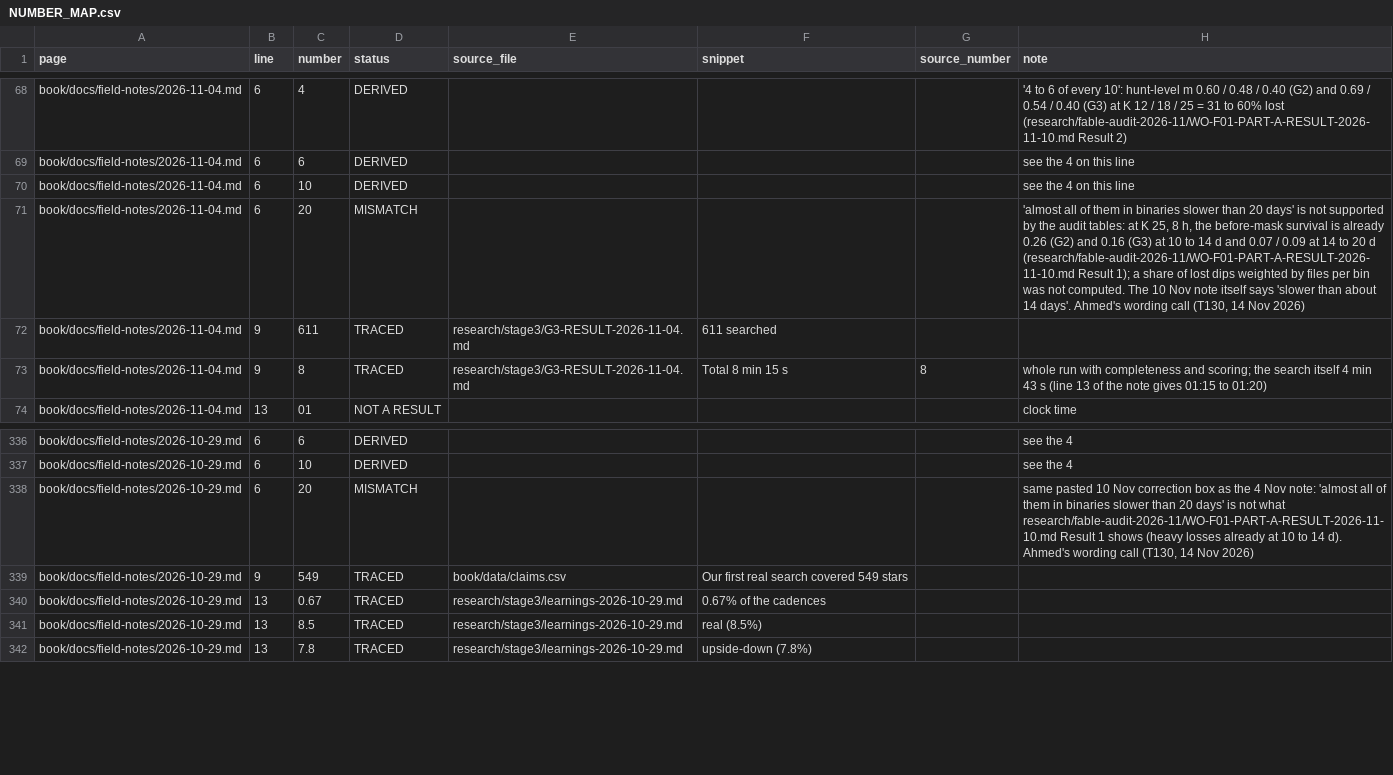
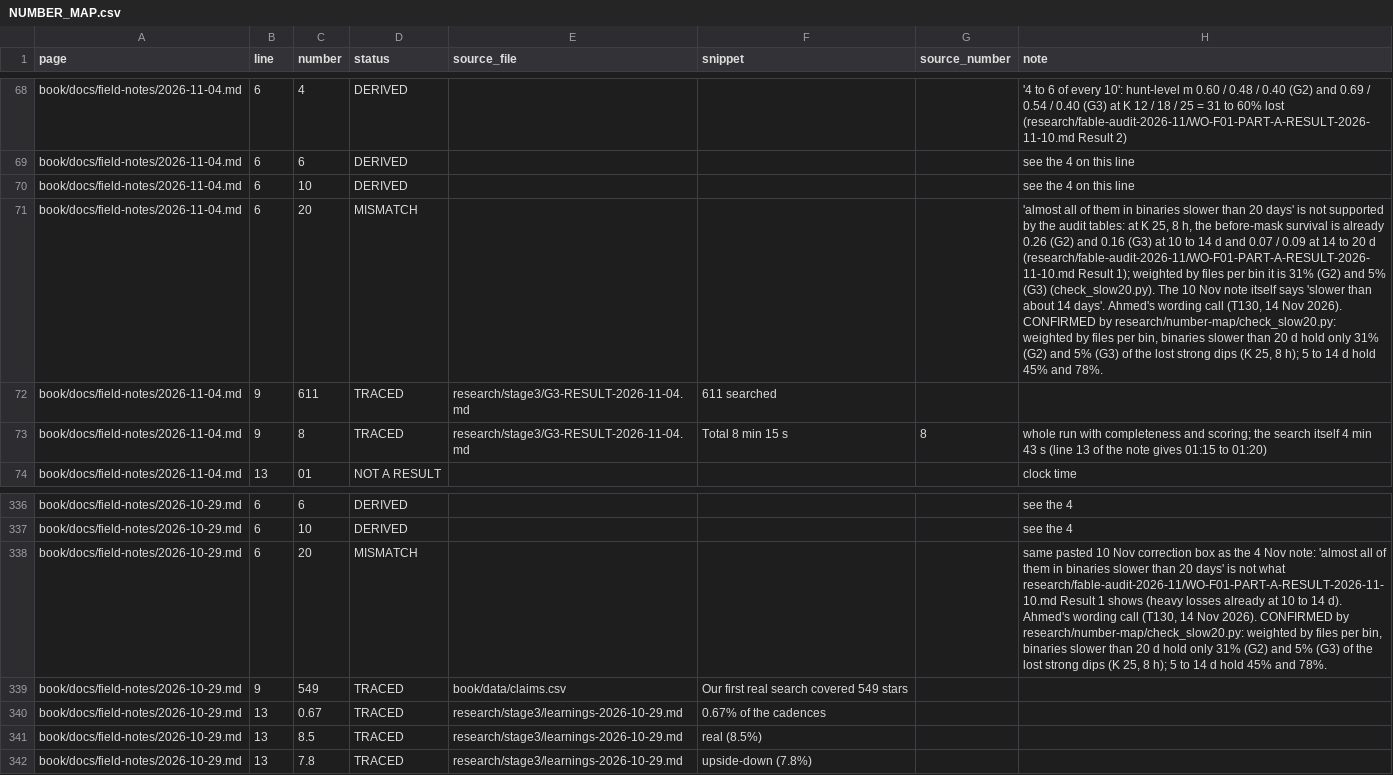
Before and after one commit to M1Smacker/second-sun, a CSV file: research/number-map/NUMBER_MAP.csv, drawn as a sheet; only a part is shown, gaps mark what is left out; the diff names each change by its address in the sheet, - before the commit and + after, or states it on an @@ line.

```diff
--- a/research/number-map/NUMBER_MAP.csv
+++ b/research/number-map/NUMBER_MAP.csv
-H71 (note): …Result 1); a share of lost dips weighted by files per bin was not computed. The 10 Nov note itself says 'slower than about 14 days'. Ahmed's wording call (T130, 14 Nov 2026)
+H71 (note): …Result 1); weighted by files per bin it is 31% (G2) and 5% (G3) (check_slow20.py). The 10 Nov note itself says 'slower than about 14 days'. Ahmed's wording call (T130, 14 Nov 2026). CONFIRMED by research/number-map/check_slow20.py: weighted by files per bin, binaries slower than 20 d hold only 31% (G2) and 5% (G3) of the lost strong dips (K 25, 8 h); 5 to 14 d hold 45% and 78%.
-H338 (note): …14 Nov 2026)
+H338 (note): …14 Nov 2026). CONFIRMED by research/number-map/check_slow20.py: weighted by files per bin, binaries slower than 20 d hold only 31% (G2) and 5% (G3) of the lost strong dips (K 25, 8 h); 5 to 14 d hold 45% and 78%.
```
Also changed, not shown: 2 other files.
